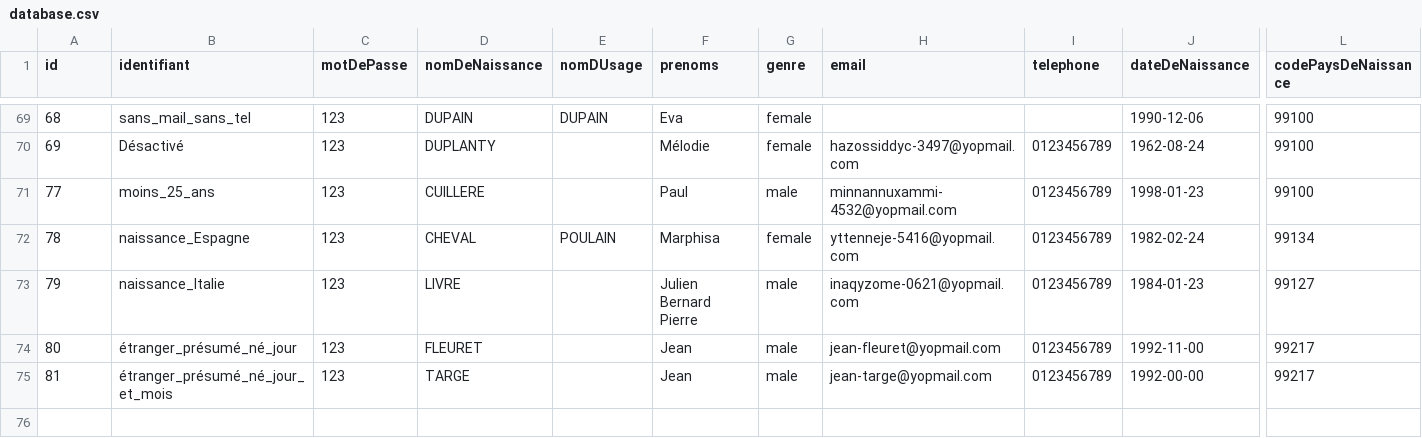
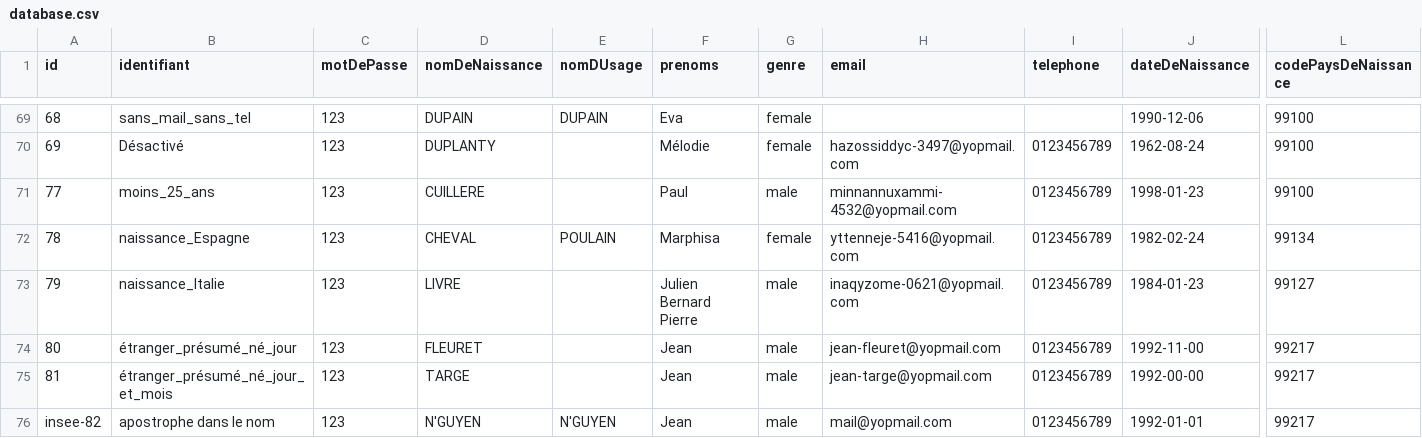
Before and after one commit to france-connect/identity-provider-example, a CSV file: database.csv, drawn as a sheet; only a part is shown, gaps mark what is left out; rows hold the shown columns only; the diff names each change by its address in the sheet, - before the commit and + after, or states it on an @@ line.

Commit message:
Update database.csv

```diff
--- a/database.csv
+++ b/database.csv
+row 76: insee-82 | apostrophe dans le nom | 123 | N'GUYEN | N'GUYEN | Jean | male | mail@yopmail.com | 0123456789 | 1992-01-01 | 99217
```
